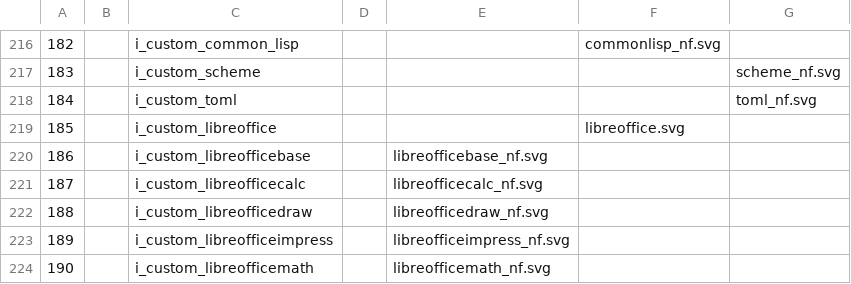
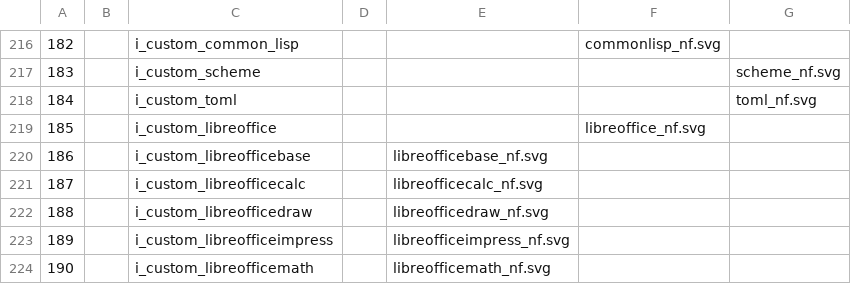
Before and after one commit to ryanoasis/nerd-fonts, a TSV file: src/svgs/icons.tsv, drawn as a sheet; only a part is shown, gaps mark what is left out.

Commit message:
Update icons.tsv

```diff
--- a/src/svgs/icons.tsv
+++ b/src/svgs/icons.tsv
@@ -218,3 +218,3 @@
 184		i_custom_toml				toml_nf.svg
-185		i_custom_libreoffice			libreoffice.svg
+185		i_custom_libreoffice			libreoffice_nf.svg
 186		i_custom_libreofficebase		libreofficebase_nf.svg
```
